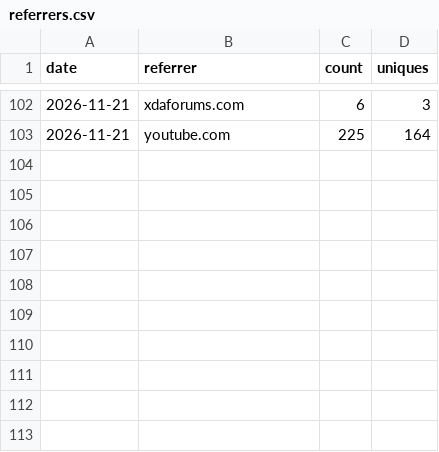
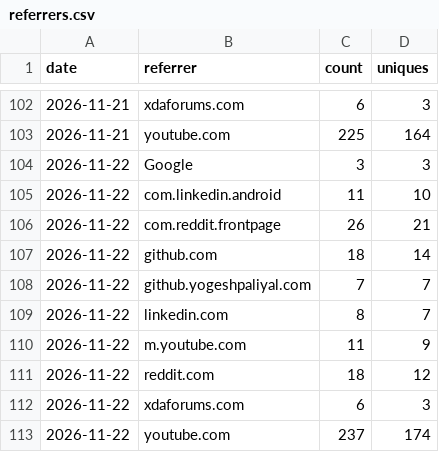
Before and after one commit to yogeshpaliyal/Halo, a CSV file: referrers.csv, drawn as a sheet; only a part is shown, gaps mark what is left out; the diff names each change by its address in the sheet, - before the commit and + after, or states it on an @@ line.

```diff
--- a/referrers.csv
+++ b/referrers.csv
+row 104: 2026-11-22 | Google | 3 | 3
+row 105: 2026-11-22 | com.linkedin.android | 11 | 10
+row 106: 2026-11-22 | com.reddit.frontpage | 26 | 21
+row 107: 2026-11-22 | github.com | 18 | 14
+row 108: 2026-11-22 | github.yogeshpaliyal.com | 7 | 7
+row 109: 2026-11-22 | linkedin.com | 8 | 7
+row 110: 2026-11-22 | m.youtube.com | 11 | 9
+row 111: 2026-11-22 | reddit.com | 18 | 12
+row 112: 2026-11-22 | xdaforums.com | 6 | 3
+row 113: 2026-11-22 | youtube.com | 237 | 174
```
Also changed, not shown: clones.csv, downloads.csv, 3 other files.
